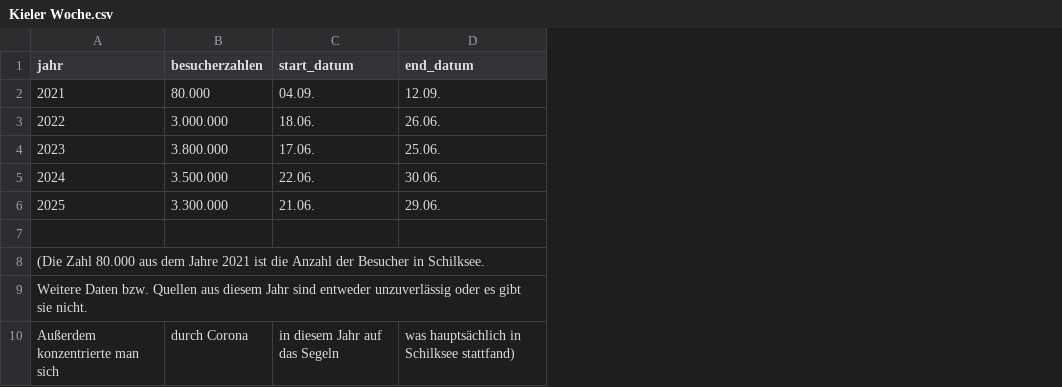
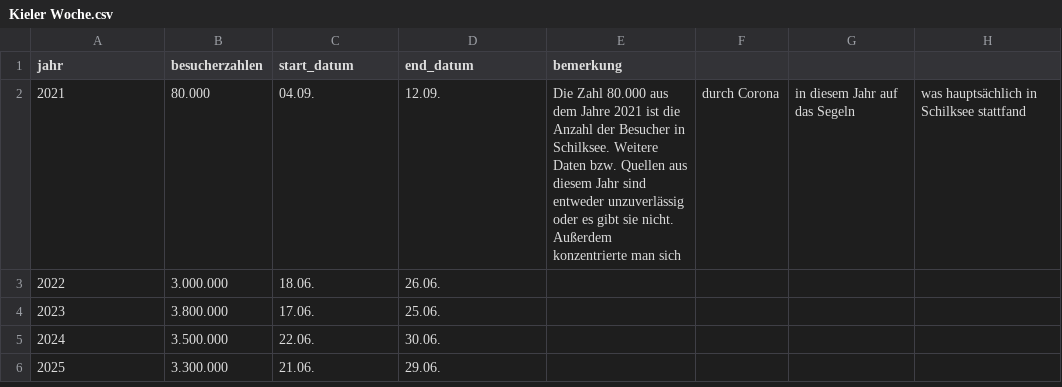
Before and after one commit to PreRix/Data-Science-Project---Group-16, a CSV file: Datensaetze/Kieler Woche.csv, drawn as a sheet; removed rows and columns are numbered as before the commit, all else as after; the diff names each change by its address in the sheet, - before the commit and + after, or states it on an @@ line.

Commit message:
Add remark column to Kieler Woche dataset
Added a remark column with details for the year 2021.

```diff
--- a/Datensaetze/Kieler Woche.csv
+++ b/Datensaetze/Kieler Woche.csv
+column E (bemerkung), row 2: Die Zahl 80.000 aus dem Jahre 2021 ist die Anzahl der Besucher in Schilksee. Weitere Daten bzw. Quellen aus diesem Jahr sind entweder unzuverlässig oder es gibt sie nicht. Außerdem konzentrierte man sich
+column F, row 2: durch Corona
+column G, row 2: in diesem Jahr auf das Segeln
+column H, row 2: was hauptsächlich in Schilksee stattfand
-row 7: (empty)
-row 8: (Die Zahl 80.000 aus dem Jahre 2021 ist die Anzahl der Besucher in Schilksee.
-row 9: Weitere Daten bzw. Quellen aus diesem Jahr sind entweder unzuverlässig oder es gibt sie nicht.
-row 10: Außerdem konzentrierte man sich | durch Corona | in diesem Jahr auf das Segeln | was hauptsächlich in Schilksee stattfand)
```
